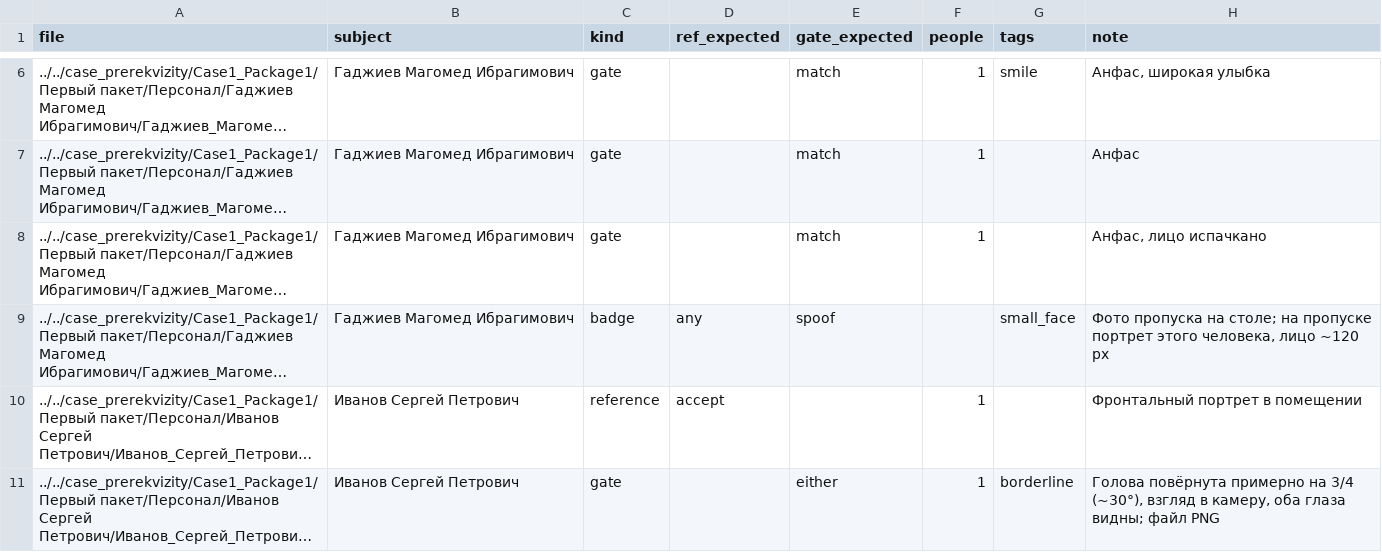
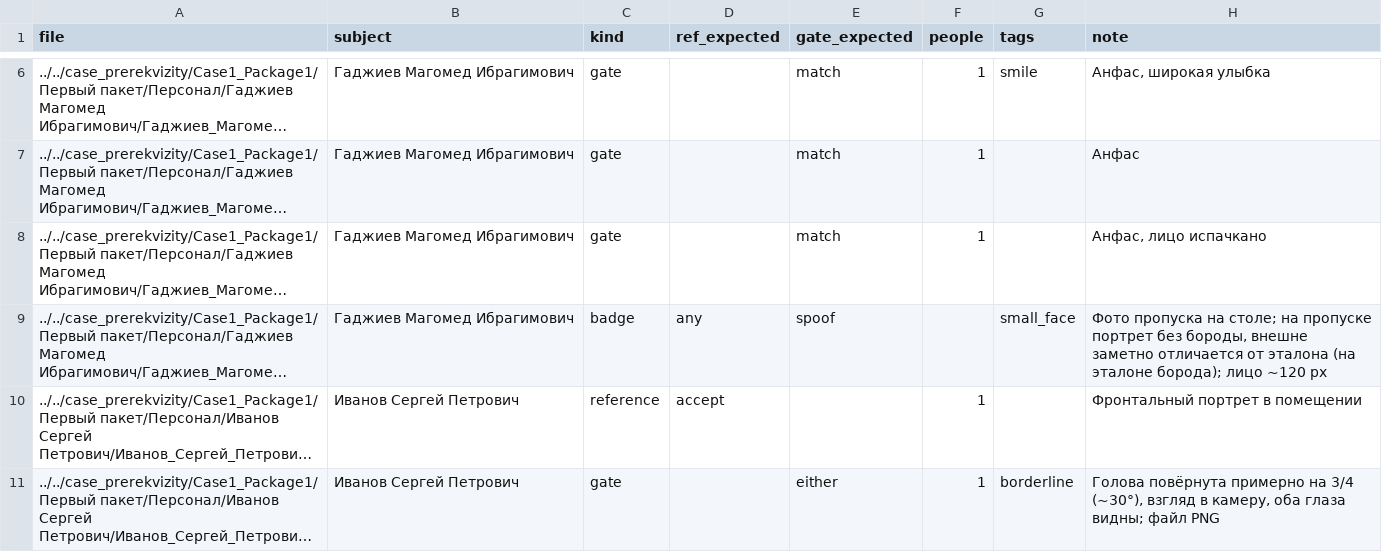
Before and after one commit to bombomteam/prohodnaya, a CSV file: face/eval/labels.csv, drawn as a sheet; only a part is shown, gaps mark what is left out; long unchanged cells end in …; the diff covers the shown part only; the diff names each change by its address in the sheet, - before the commit and + after, or states it on an @@ line.

```diff
--- a/face/eval/labels.csv
+++ b/face/eval/labels.csv
-H9 (note): …пропуске портрет этого человека, лицо ~120…
+H9 (note): …пропуске портрет без бороды, внешне заметно отличается от эталона (на эталоне борода); лицо ~120…
```
Also changed, not shown: 4 edited cells elsewhere in this file, 40 other files.
